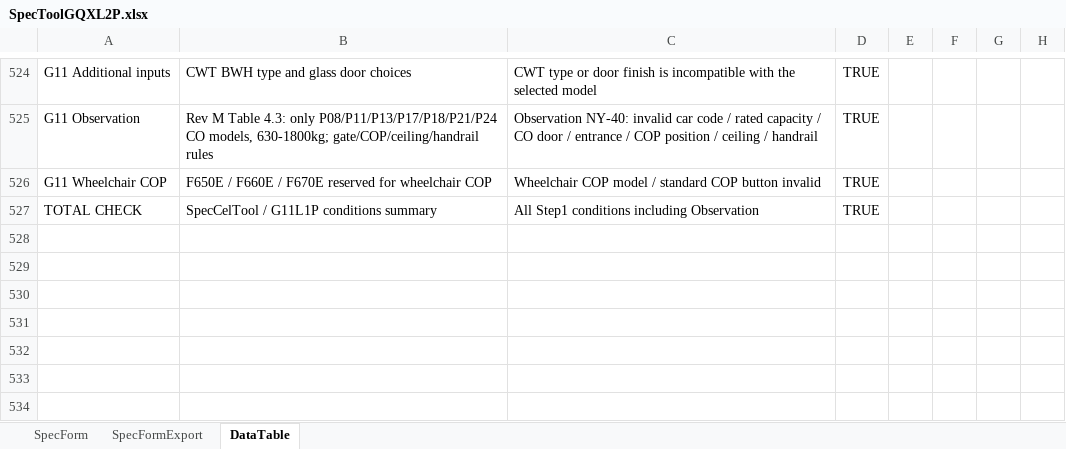
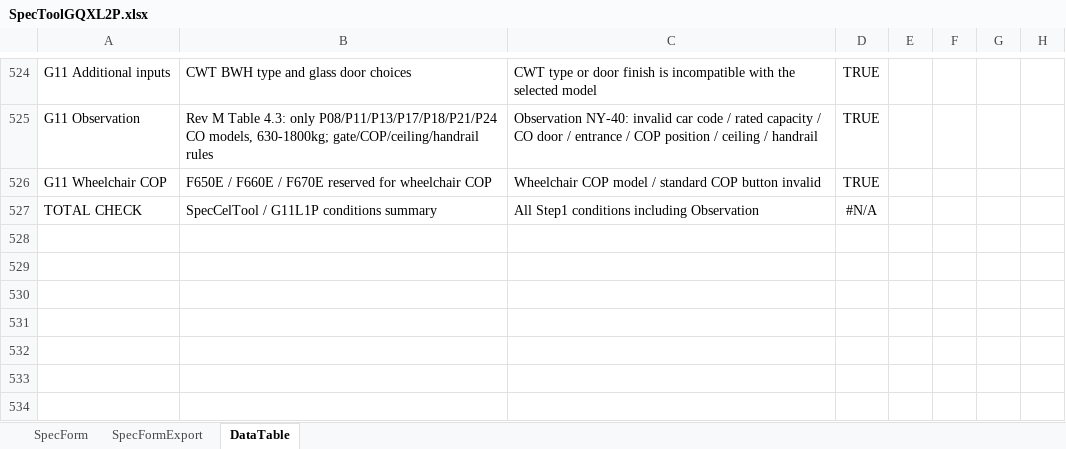
Before and after one commit to thangpham2992-svg/SPECTOOL_2026, an Excel workbook: database/SpecToolGQXL2P.xlsx, sheet DataTable, drawn as a sheet; only a part is shown, gaps mark what is left out; values as stored, in another font and other column widths than the file's, no borders; charts and pictures and table styles not drawn; the diff covers the shown part only; the diff names each change by its address in the sheet, - before the commit and + after, or states it on an @@ line.

```diff
--- a/database/SpecToolGQXL2P.xlsx (sheet DataTable)
+++ b/database/SpecToolGQXL2P.xlsx (sheet DataTable)
-D527: TRUE
+D527: #N/A
```
Also changed, not shown: 53 edited cells and cell formats elsewhere in this sheet, sheet SpecFormExport, sheet SpecForm, charts or pictures, database/SpecToolGXLM2P.xlsx, 2 other files.
